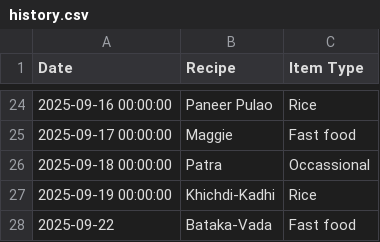
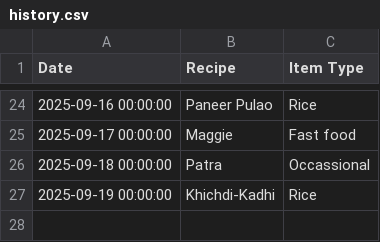
Before and after one commit to raj54669/meal-planner, a CSV file: history.csv, drawn as a sheet; only a part is shown, gaps mark what is left out.

Commit message:
Update history.csv

```diff
--- a/history.csv
+++ b/history.csv
@@ -27,2 +27 @@ Date,Recipe,Item Type
 2025-09-19 00:00:00,Khichdi-Kadhi,Rice
-2025-09-22,Bataka-Vada,Fast food
```
